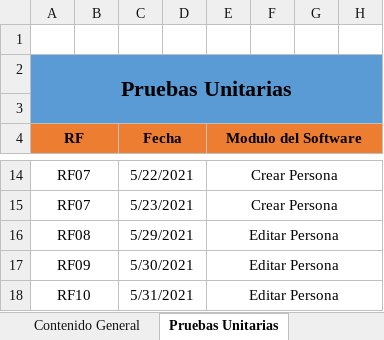
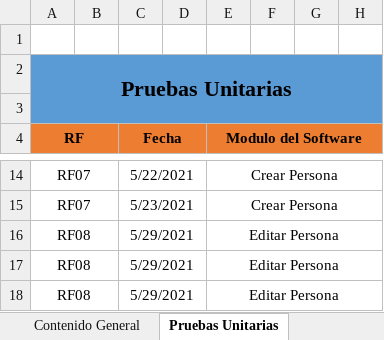
Before and after one commit to NelsonM18/ADSI2067454_ProyectoFormativo, an Excel workbook: Pruebas_del_Software.xlsx, sheet Pruebas Unitarias, drawn as a sheet; only a part is shown, gaps mark what is left out; values as stored, in another font and other column widths than the file's, no borders; the diff covers the shown part only; the diff names each change by its address in the sheet, - before the commit and + after, or states it on an @@ line.

Commit message:
Actualización de Sistema y Pruebas
Docs: Se actualiza a la última versión trabajada del proyecto y se agregan nuevas pruebas del software en el documento respectivo.

```diff
--- a/Pruebas_del_Software.xlsx (sheet Pruebas Unitarias)
+++ b/Pruebas_del_Software.xlsx (sheet Pruebas Unitarias)
-A17 (RF): RF09
+A17 (RF): RF08
-C17 (Fecha): 5/30/2021
+C17 (Fecha): 5/29/2021
-A18 (RF): RF10
+A18 (RF): RF08
-C18 (Fecha): 5/31/2021
+C18 (Fecha): 5/29/2021
```
Also changed, not shown: 4 added rows elsewhere in this sheet, sheet Pruebas de Integración, 8 other files.
